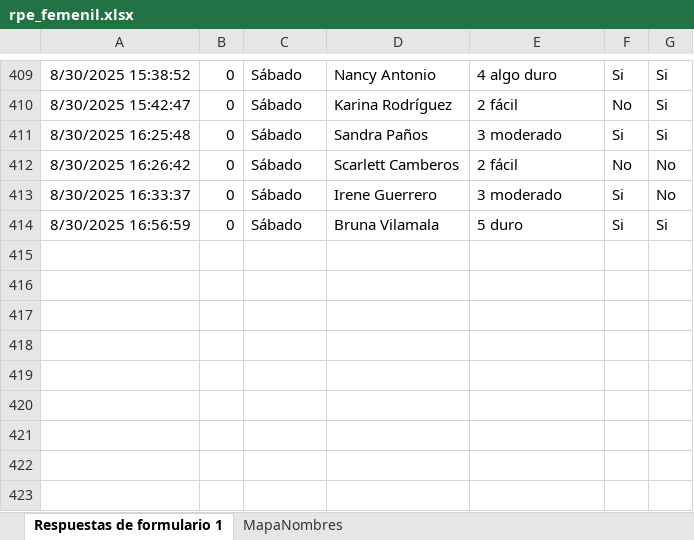
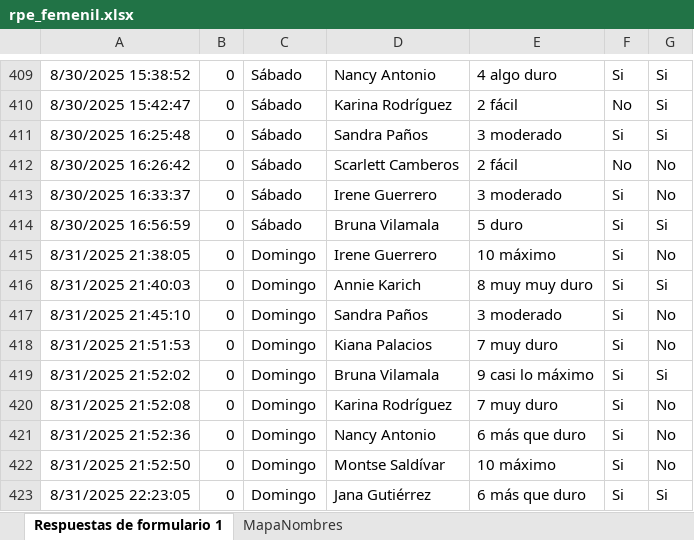
Before and after one commit to mr2293/dashboard_femenil, an Excel workbook: data/rpe_femenil.xlsx, sheet Respuestas de formulario 1, drawn as a sheet; only a part is shown, gaps mark what is left out; values as stored, in another font and other column widths than the file's, no borders; charts and pictures and table styles not drawn; the diff names each change by its address in the sheet, - before the commit and + after, or states it on an @@ line.

```diff
--- a/data/rpe_femenil.xlsx (sheet Respuestas de formulario 1)
+++ b/data/rpe_femenil.xlsx (sheet Respuestas de formulario 1)
+row 415: 8/31/2025 21:38:05 | 0 | Domingo | Irene Guerrero | 10 máximo | Si | No
+row 416: 8/31/2025 21:40:03 | 0 | Domingo | Annie Karich | 8 muy muy duro | Si | Si
+row 417: 8/31/2025 21:45:10 | 0 | Domingo | Sandra Paños | 3 moderado | Si | No
+row 418: 8/31/2025 21:51:53 | 0 | Domingo | Kiana Palacios | 7 muy duro | Si | No
+row 419: 8/31/2025 21:52:02 | 0 | Domingo | Bruna Vilamala | 9 casi lo máximo | Si | Si
+row 420: 8/31/2025 21:52:08 | 0 | Domingo | Karina Rodríguez | 7 muy duro | Si | No
+row 421: 8/31/2025 21:52:36 | 0 | Domingo | Nancy Antonio | 6 más que duro | Si | No
+row 422: 8/31/2025 21:52:50 | 0 | Domingo | Montse Saldívar | 10 máximo | Si | No
+row 423: 8/31/2025 22:23:05 | 0 | Domingo | Jana Gutiérrez | 6 más que duro | Si | Si
```
Also changed, not shown: 2 other files.
